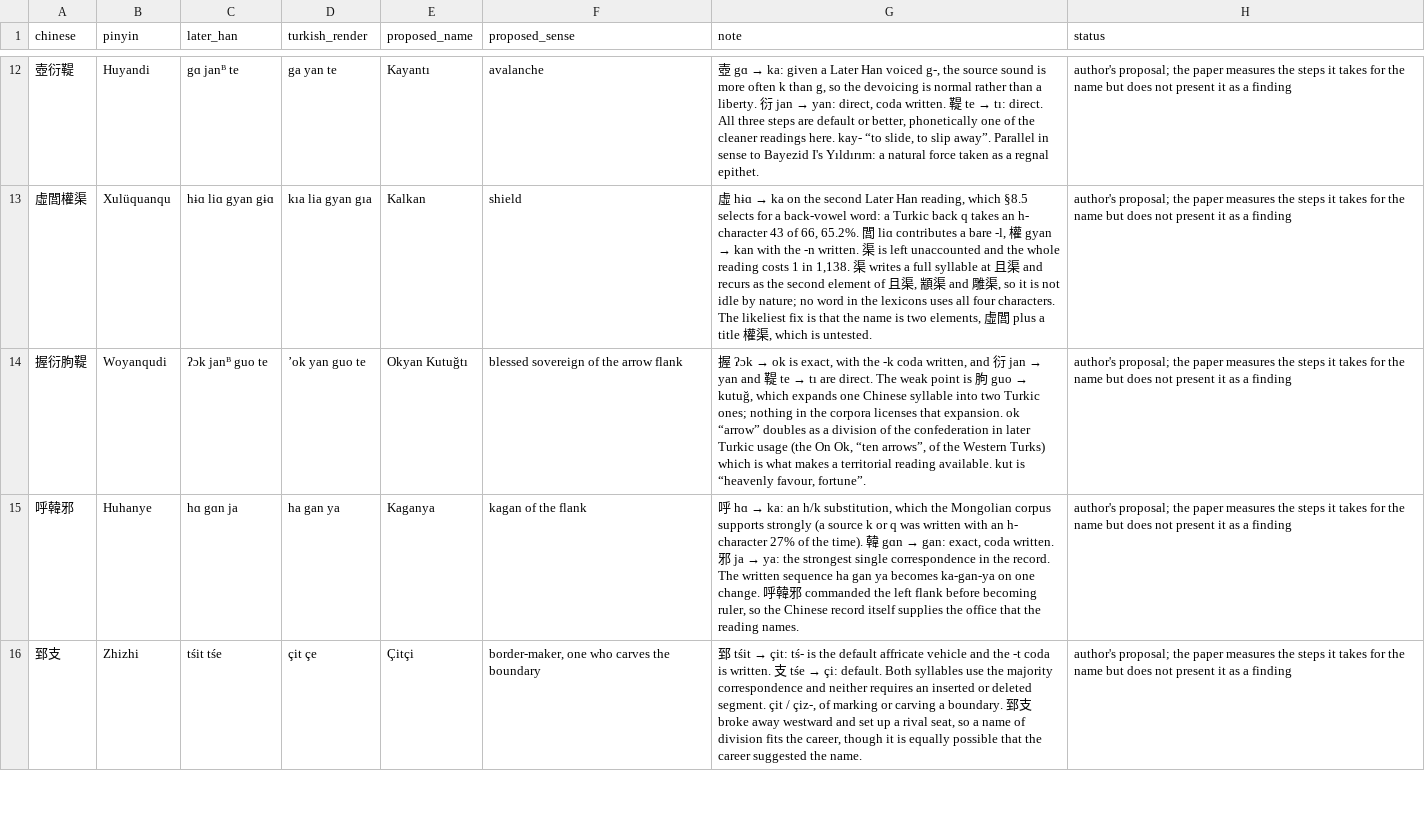
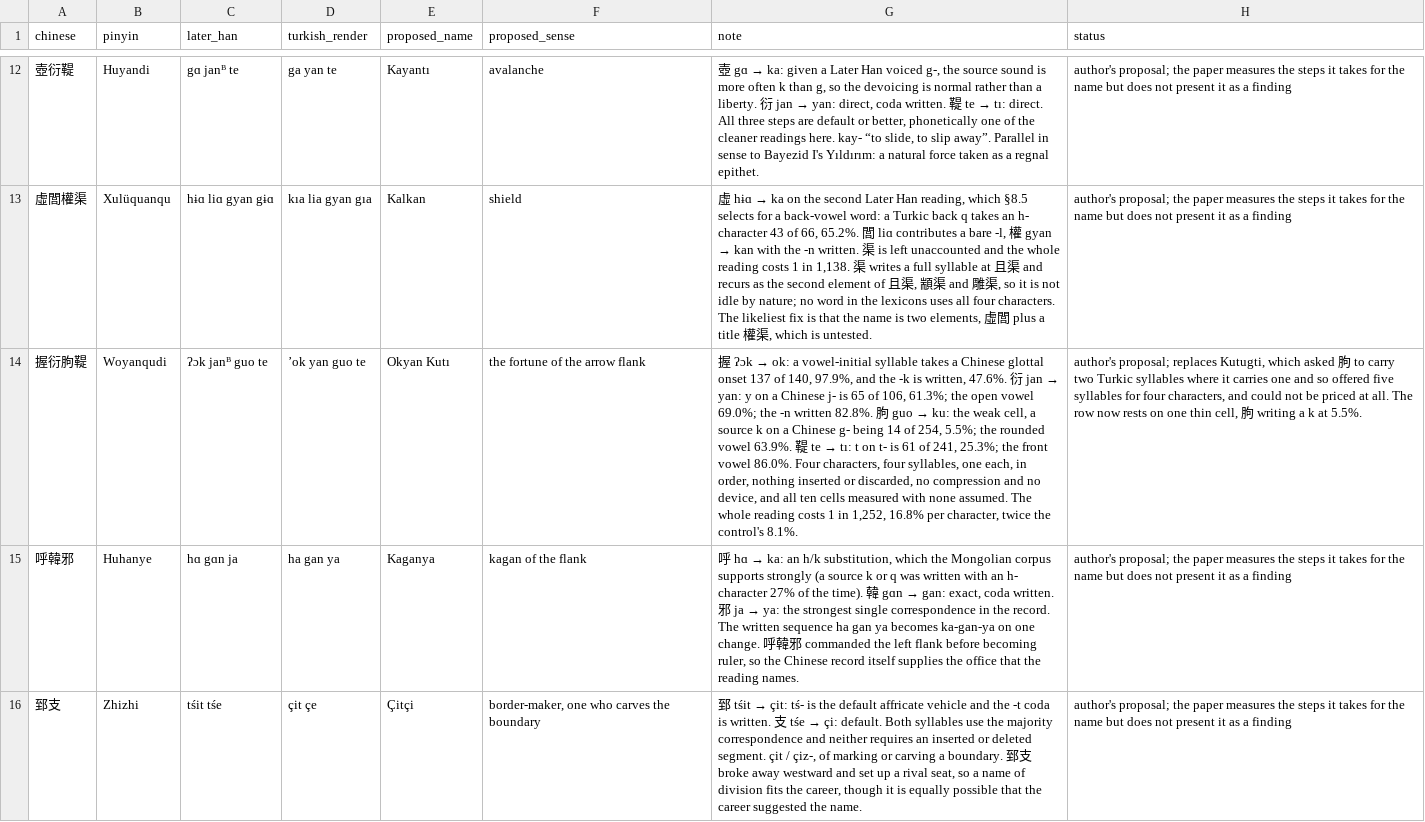
Before and after one commit to ulug2004/chinese-transcription-channel, a CSV file: data/derived/author_proposals.csv, drawn as a sheet; only a part is shown, gaps mark what is left out; the diff names each change by its address in the sheet, - before the commit and + after, or states it on an @@ line.

```diff
--- a/data/derived/author_proposals.csv
+++ b/data/derived/author_proposals.csv
-E14 (proposed_name): Okyan Kutuğtı
+E14 (proposed_name): Okyan Kutı
-F14 (proposed_sense): blessed sovereign of the arrow flank
+F14 (proposed_sense): the fortune of the arrow flank
@@ G14 (note): …ʔɔk → ok is exact, with the -k coda written, and 衍 jan → yan and 鞮 te → tı are direct. The weak point is 朐 guo → kutuğ, which expands one Chinese syllable into two Turkic ones; nothing in the corpora licenses that expansion. ok “arrow” doubles as a division of the confederation in later Turkic usage (the On Ok, “ten arrows”, of the Western Turks) which is what makes a territorial reading available. kut is “heavenly favour, fortune”. → …ʔɔk → ok: a vowel-initial syllable takes a Chinese glottal onset 137 of 140, 97.9%, and the -k is written, 47.6%. 衍 jan → yan: y on a Chinese j- is 65 of 106, 61.3%; the open vowel 69.0%; the -n written 82.8%. 朐 guo → ku: the weak cell, a source k on a Chinese g- being 14 of 254, 5.5%; the rounded vowel 63.9%. 鞮 te → tı: t on t- is 61 of 241, 25.3%; the front vowel 86.0%. Four characters, four syllables, one each, in order, nothing inserted or discarded, no compression and no device, and all ten cells measured with none assumed. The whole reading costs 1 in 1,252, 16.8% per character, twice the control's 8.1%. @@
-H14 (status): author's proposal; the paper measures the steps it takes for the name but does not present it as a finding
+H14 (status): author's proposal; replaces Kutugti, which asked 朐 to carry two Turkic syllables where it carries one and so offered five syllables for four characters, and could not be priced at all. The row now rests on one thin cell, 朐 writing a k at 5.5%.
```
Also changed, not shown: data/derived/name_prices.csv, 11 other files.
